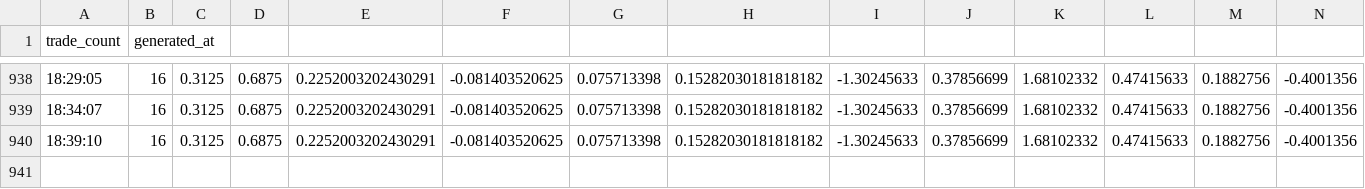
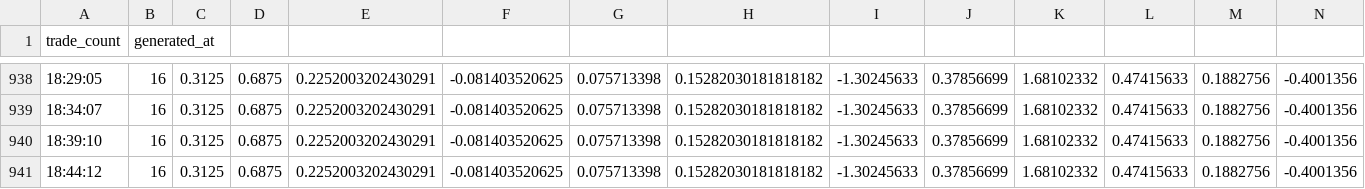
Before and after one commit to Damith122/dca_agent, a CSV file: performance_stats_LIVE_SOLUSDT.csv, drawn as a sheet; only a part is shown, gaps mark what is left out; rows hold the shown columns only; the diff names each change by its address in the sheet, - before the commit and + after, or states it on an @@ line.

Commit message:
performance_stats_LIVE_SOLUSDT.csv sync

```diff
--- a/performance_stats_LIVE_SOLUSDT.csv
+++ b/performance_stats_LIVE_SOLUSDT.csv
+row 941: 18:44:12 | 16 | 0.3125 | 0.6875 | 0.2252003202430291 | -0.081403520625 | 0.075713398 | 0.15282030181818182 | -1.30245633 | 0.37856699 | 1.68102332 | 0.47415633 | 0.1882756 | -0.4001356
```
